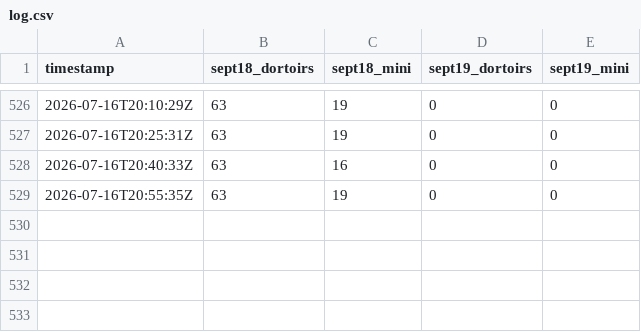
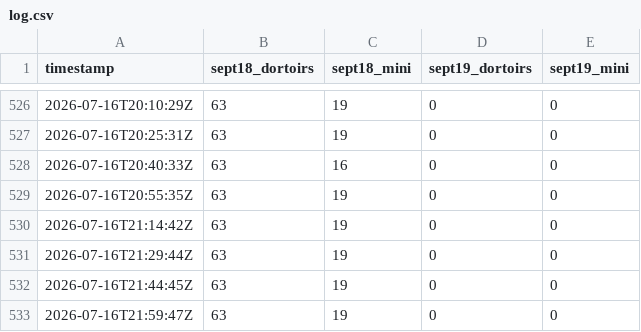
Before and after one commit to gurlavie/Morey-Monitoring, a CSV file: log.csv, drawn as a sheet; only a part is shown, gaps mark what is left out; the diff names each change by its address in the sheet, - before the commit and + after, or states it on an @@ line.

```diff
--- a/log.csv
+++ b/log.csv
+row 530: 2026-07-16T21:14:42Z | 63 | 19 | 0 | 0
+row 531: 2026-07-16T21:29:44Z | 63 | 19 | 0 | 0
+row 532: 2026-07-16T21:44:45Z | 63 | 19 | 0 | 0
+row 533: 2026-07-16T21:59:47Z | 63 | 19 | 0 | 0
```
Also changed, not shown: 1 other file.
